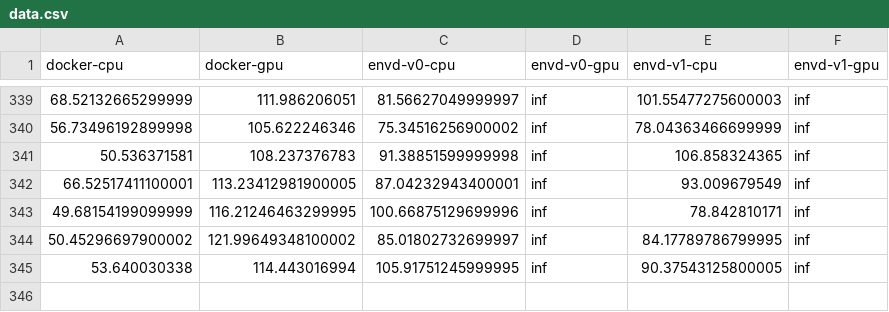
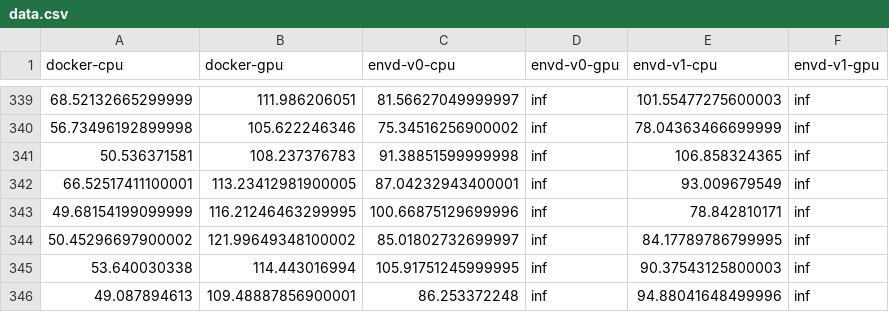
Before and after one commit to tensorchord/envd-nightly, a CSV file: data.csv, drawn as a sheet; only a part is shown, gaps mark what is left out.

Commit message:
CI: update benchmark data and image
Signed-off-by: github-actions-bot <github-actions-bot@users.noreply.github.com>

```diff
--- a/data.csv
+++ b/data.csv
@@ -344,2 +344,3 @@ docker-cpu,docker-gpu,envd-v0-cpu,envd-v0-gpu,envd-v1-cpu,envd-v1-gpu
 50.45296697900002,121.99649348100002,85.01802732699997,inf,84.17789786799995,inf
-53.640030338,114.443016994,105.91751245999995,inf,90.37543125800005,inf
+53.640030338,114.443016994,105.91751245999995,inf,90.37543125800003,inf
+49.087894613,109.48887856900001,86.253372248,inf,94.88041648499996,inf
```
Also changed, not shown: 1 other file.
